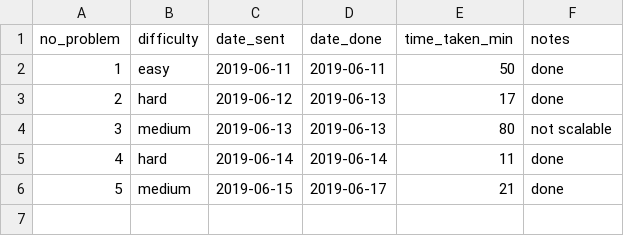
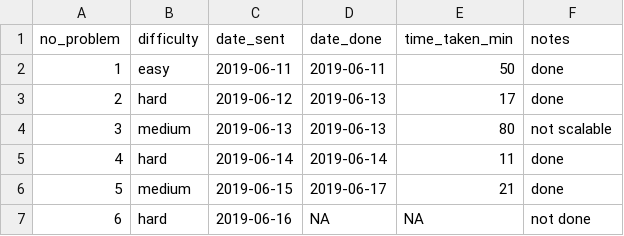
Before and after one commit to DominiqueCaron/daily-coding-problem, a CSV file: problems_timing.csv, drawn as a sheet.

Commit message:
challenge #6 not done

```diff
--- a/problems_timing.csv
+++ b/problems_timing.csv
@@ -6 +6,2 @@ no_problem,difficulty,date_sent,date_done,time_taken_min,notes
 5,medium,2019-06-15,2019-06-17,21,done
+6,hard,2019-06-16,NA,NA,not done
```
Also changed, not shown: 2 other files.
